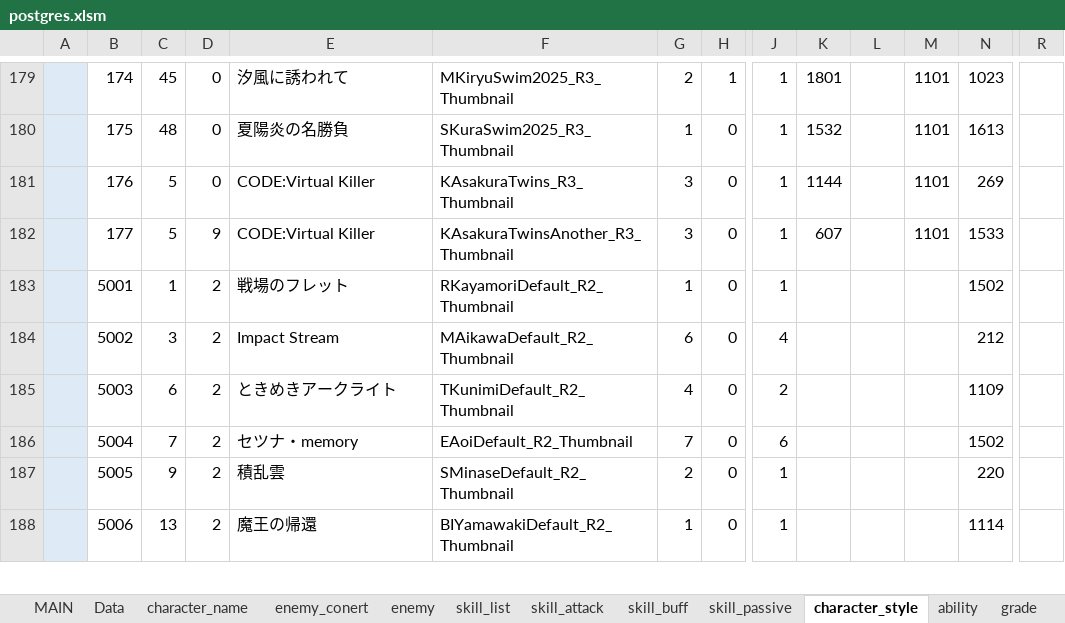
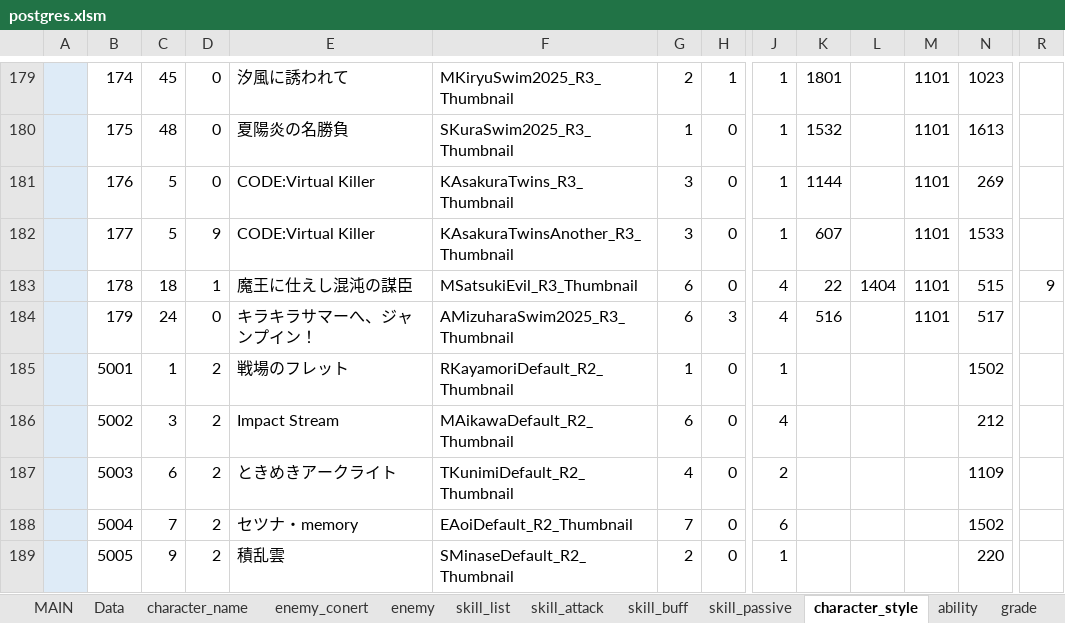
Before and after one commit to reliruleru00/hevburn, an Excel workbook: postgres.xlsm, sheet character_style, drawn as a sheet; only a part is shown, gaps mark what is left out; the shorter side is filled out with more unchanged rows; values as stored, in another font and other column widths than the file's, no borders; charts and pictures not drawn; rows hold the shown columns only; the diff names each change by its address in the sheet, - before the commit and + after, or states it on an @@ line.

```diff
--- a/postgres.xlsm (sheet character_style)
+++ b/postgres.xlsm (sheet character_style)
+row 183:  | 178 | 18 | 1 | 魔王に仕えし混沌の謀臣 | MSatsukiEvil_R3_Thumbnail | 6 | 0 | 4 | 22 | 1404 | 1101 | 515 | 9
+row 184:  | 179 | 24 | 0 | キラキラサマーへ、ジャンプイン！ | AMizuharaSwim2025_R3_Thumbnail | 6 | 3 | 4 | 516 |  | 1101 | 517
```
Also changed, not shown: sheet スタイル登録, sheet skill_buff, sheet ability, sheet skill_list, sheet skill_attack, sheet attack_conert, 1 more sheet, formulas that keep their value, 16 other files.
